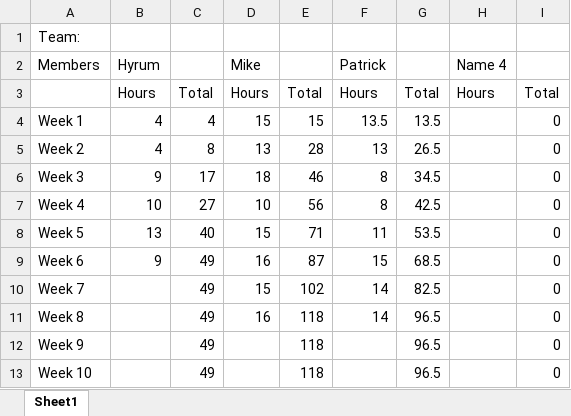
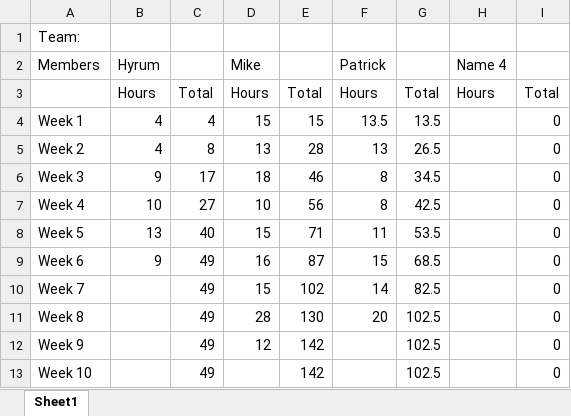
Before and after one commit to mruxx/Capstone_DIGR_S2018, an Excel workbook: Time Sheet.xlsx, sheet Sheet1, drawn as a sheet; values as stored, in another font and other column widths than the file's, no borders; the diff names each change by its address in the sheet, - before the commit and + after, or states it on an @@ line.

Commit message:
updated times mike and patrick

```diff
--- a/Time Sheet.xlsx (sheet Sheet1)
+++ b/Time Sheet.xlsx (sheet Sheet1)
-D11 (Mike): 16
+D11 (Mike): 28
-E11: 118
+E11: 130
-F11 (Patrick): 14
+F11 (Patrick): 20
-G11:G13: 96.5
+G11:G13: 102.5
-D12 (Mike): (empty)
+D12 (Mike): 12
-E12:E13: 118
+E12:E13: 142
```
